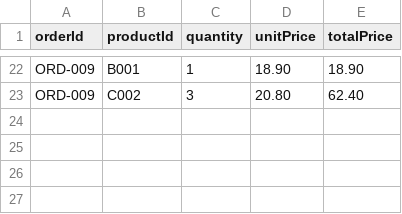
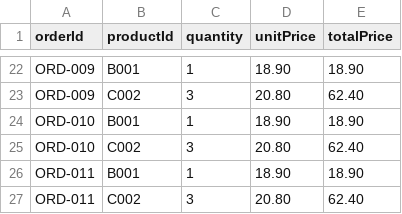
Before and after one commit to Jaydenskrr/Bakery-Management-System, a CSV file: src/order_items.csv, drawn as a sheet; only a part is shown, gaps mark what is left out; the diff names each change by its address in the sheet, - before the commit and + after, or states it on an @@ line.

```diff
--- a/src/order_items.csv
+++ b/src/order_items.csv
+row 24: ORD-010 | B001 | 1 | 18.90 | 18.90
+row 25: ORD-010 | C002 | 3 | 20.80 | 62.40
+row 26: ORD-011 | B001 | 1 | 18.90 | 18.90
+row 27: ORD-011 | C002 | 3 | 20.80 | 62.40
```
Also changed, not shown: src/orders.csv, 4 other files.
